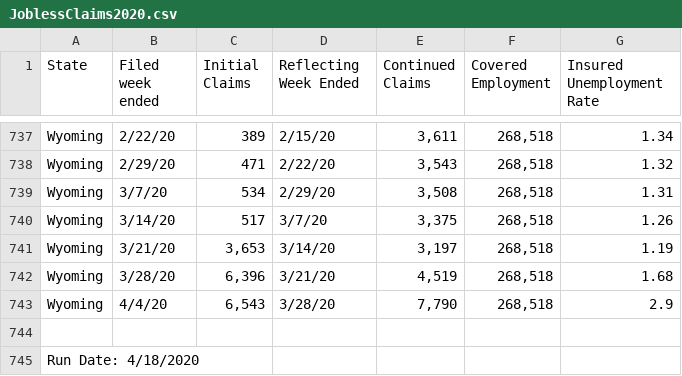
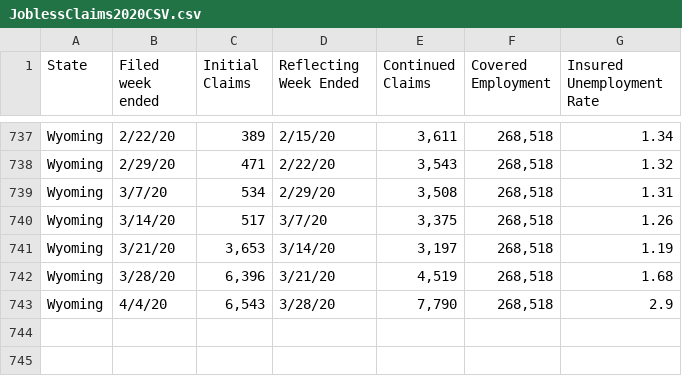
Before and after one commit to kobebuckets24/Computational-Modeling, a CSV file: JoblessClaims2020CSV.csv (was JoblessClaims2020.csv), drawn as a sheet; only a part is shown, gaps mark what is left out; the diff names each change by its address in the sheet, - before the commit and + after, or states it on an @@ line.

Commit message:
Update and rename JoblessClaims2020.csv to JoblessClaims2020CSV.csv

```diff
--- a/JoblessClaims2020.csv
+++ b/JoblessClaims2020CSV.csv
-row 744: (empty)
-row 745: Run Date: 4/18/2020
```
